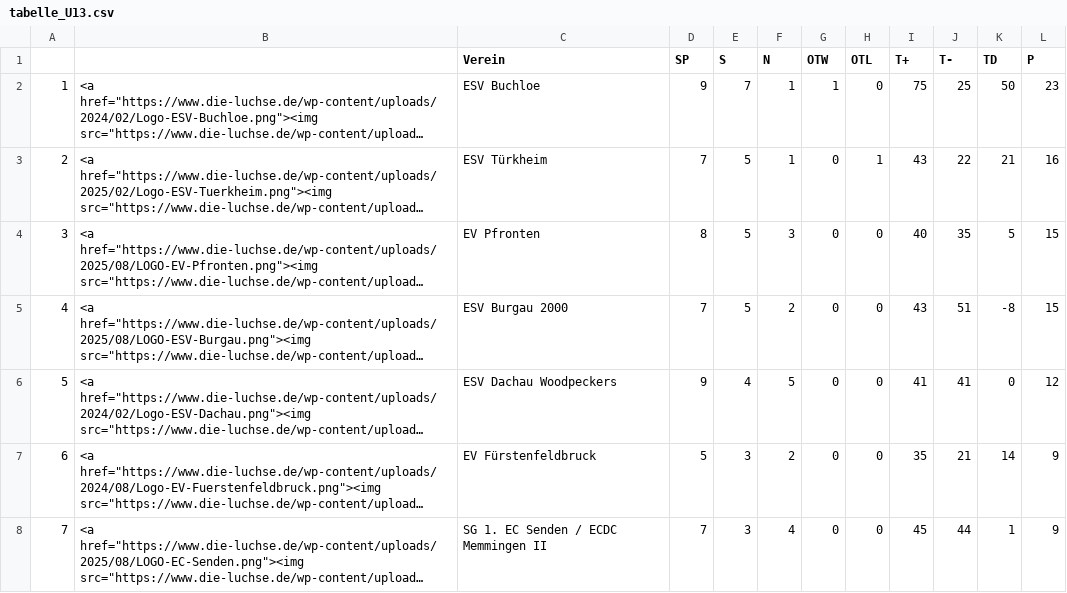
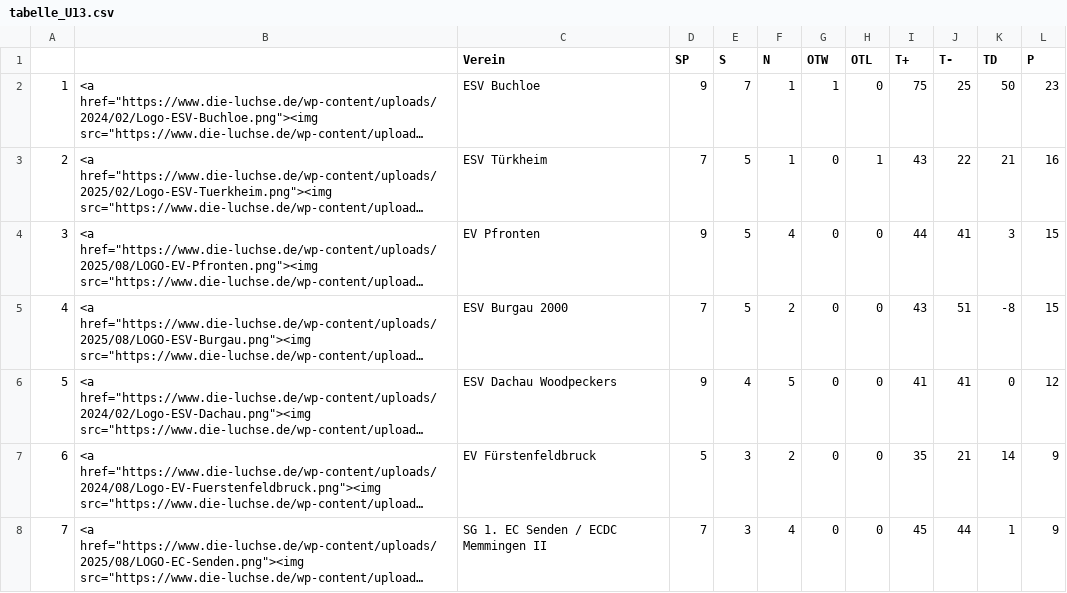
Before and after one commit to lpkiemes/mek-autotabelle, a CSV file: tabelle_U13.csv, drawn as a sheet; only a part is shown; long unchanged cells end in …; the diff covers the shown part only; the diff names each change by its address in the sheet, - before the commit and + after, or states it on an @@ line.

```diff
--- a/tabelle_U13.csv
+++ b/tabelle_U13.csv
-D4 (SP): 8
+D4 (SP): 9
-F4 (N): 3
+F4 (N): 4
-I4 (T+): 40
+I4 (T+): 44
-J4 (T-): 35
+J4 (T-): 41
-K4 (TD): 5
+K4 (TD): 3
```
Also changed, not shown: 18 edited cells elsewhere in this file, tabelle.csv.
